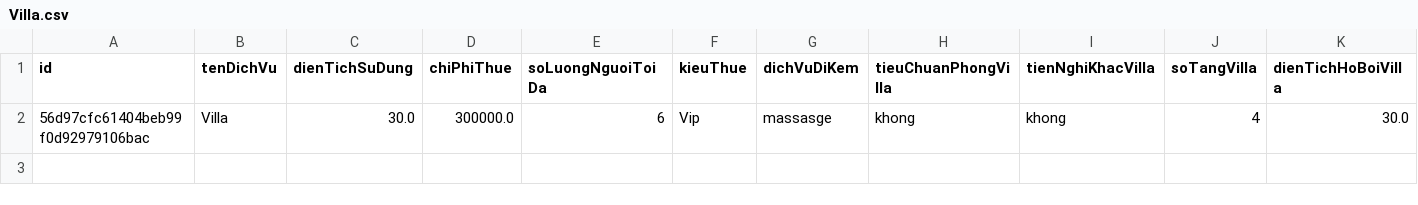
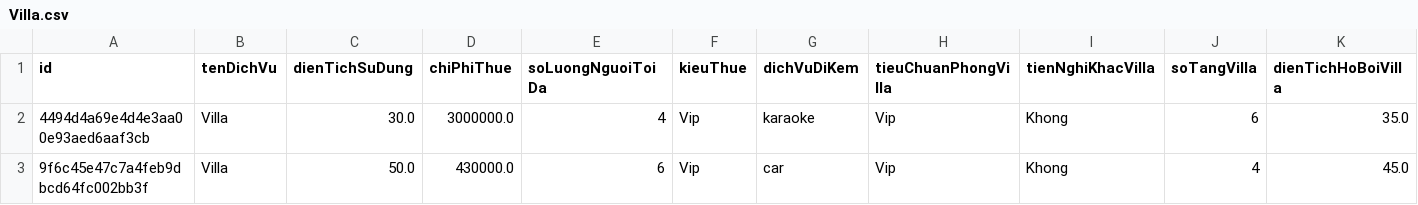
Before and after one commit to thanhduong126/ThanhDuong_Modun2, a CSV file: src/Furama/Data/Villa.csv, drawn as a sheet; removed rows and columns are numbered as before the commit, all else as after; the diff names each change by its address in the sheet, - before the commit and + after, or states it on an @@ line.

```diff
--- a/src/Furama/Data/Villa.csv
+++ b/src/Furama/Data/Villa.csv
-row 2: 56d97cfc61404beb99f0d92979106bac | Villa | 30.0 | 300000.0 | 6 | Vip | massasge | khong | khong | 4 | 30.0
+row 2: 4494d4a69e4d4e3aa00e93aed6aaf3cb | Villa | 30.0 | 3000000.0 | 4 | Vip | karaoke | Vip | Khong | 6 | 35.0
+row 3: 9f6c45e47c7a4feb9dbcd64fc002bb3f | Villa | 50.0 | 430000.0 | 6 | Vip | car | Vip | Khong | 4 | 45.0
```
Also changed, not shown: out/production/ThanhDuong_Modun2/Furama/Data/House.csv, out/production/ThanhDuong_Modun2/Furama/Data/Villa.csv, 8 other files.
